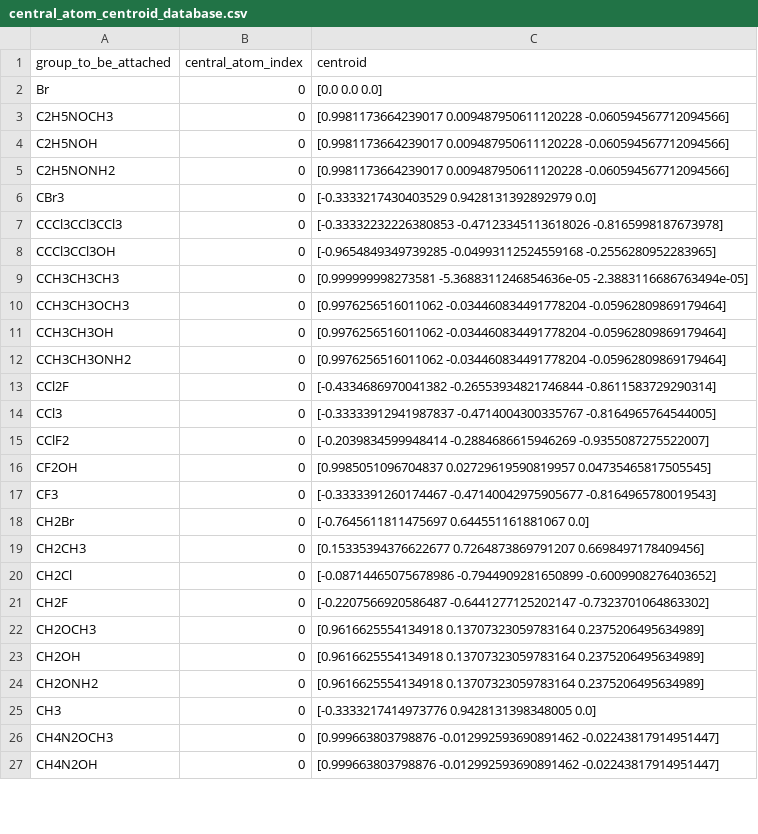
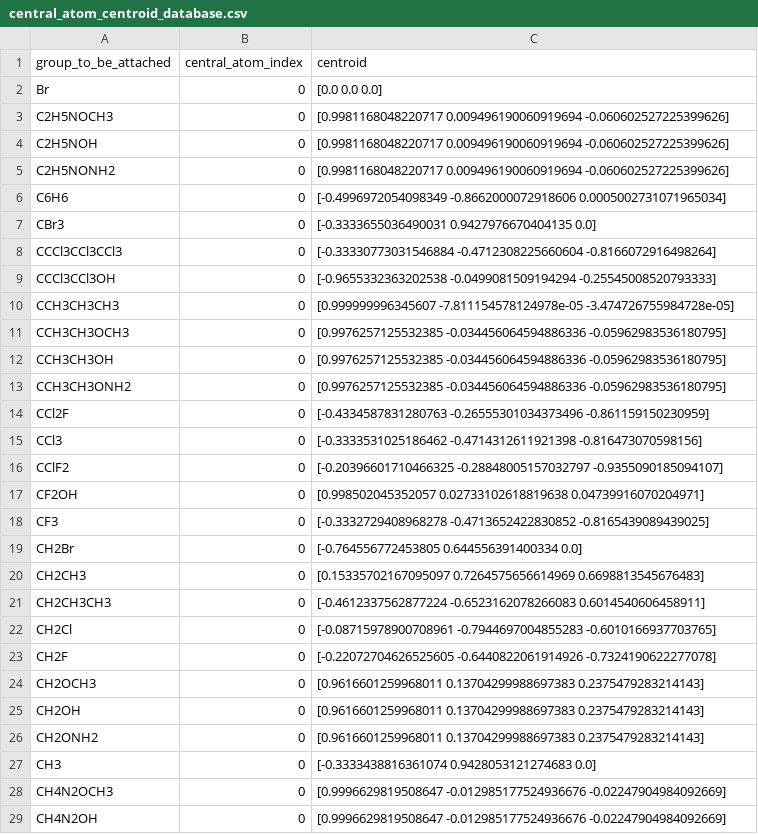
Before and after one commit to EPiCs-group/chemspax, a CSV file: substituents_xyz/manually_generated/central_atom_centroid_database.csv, drawn as a sheet; only a part is shown; the diff covers the shown part only.

Commit message:
added phenyl and isopropyl substituents, added utility to get atoms bonded to a given atom, used this utility to improve first_coordination(), modified order of function calls in data_preparation.py

```diff
--- a/substituents_xyz/manually_generated/central_atom_centroid_database.csv
+++ b/substituents_xyz/manually_generated/central_atom_centroid_database.csv
@@ -2,26 +2,28 @@ group_to_be_attached,central_atom_index,centroid
 Br,0,[0.0 0.0 0.0]
-C2H5NOCH3,0,[0.9981173664239017 0.009487950611120228 -0.060594567712094566]
-C2H5NOH,0,[0.9981173664239017 0.009487950611120228 -0.060594567712094566]
-C2H5NONH2,0,[0.9981173664239017 0.009487950611120228 -0.060594567712094566]
-CBr3,0,[-0.3333217430403529 0.9428131392892979 0.0]
-CCCl3CCl3CCl3,0,[-0.33332232226380853 -0.47123345113618026 -0.8165998187673978]
-CCCl3CCl3OH,0,[-0.9654849349739285 -0.04993112524559168 -0.2556280952283965]
-CCH3CH3CH3,0,[0.999999998273581 -5.3688311246854636e-05 -2.3883116686763494e-05]
-CCH3CH3OCH3,0,[0.9976256516011062 -0.034460834491778204 -0.05962809869179464]
-CCH3CH3OH,0,[0.9976256516011062 -0.034460834491778204 -0.05962809869179464]
-CCH3CH3ONH2,0,[0.9976256516011062 -0.034460834491778204 -0.05962809869179464]
-CCl2F,0,[-0.4334686970041382 -0.26553934821746844 -0.8611583729290314]
-CCl3,0,[-0.33333912941987837 -0.4714004300335767 -0.8164965764544005]
-CClF2,0,[-0.2039834599948414 -0.2884686615946269 -0.9355087275522007]
-CF2OH,0,[0.9985051096704837 0.02729619590819957 0.04735465817505545]
-CF3,0,[-0.3333391260174467 -0.47140042975905677 -0.8164965780019543]
-CH2Br,0,[-0.7645611811475697 0.644551161881067 0.0]
-CH2CH3,0,[0.15335394376622677 0.7264873869791207 0.6698497178409456]
-CH2Cl,0,[-0.08714465075678986 -0.7944909281650899 -0.6009908276403652]
-CH2F,0,[-0.2207566920586487 -0.6441277125202147 -0.7323701064863302]
-CH2OCH3,0,[0.9616625554134918 0.13707323059783164 0.2375206495634989]
-CH2OH,0,[0.9616625554134918 0.13707323059783164 0.2375206495634989]
-CH2ONH2,0,[0.9616625554134918 0.13707323059783164 0.2375206495634989]
-CH3,0,[-0.3333217414973776 0.9428131398348005 0.0]
-CH4N2OCH3,0,[0.999663803798876 -0.012992593690891462 -0.02243817914951447]
-CH4N2OH,0,[0.999663803798876 -0.012992593690891462 -0.02243817914951447]
+C2H5NOCH3,0,[0.9981168048220717 0.009496190060919694 -0.060602527225399626]
+C2H5NOH,0,[0.9981168048220717 0.009496190060919694 -0.060602527225399626]
+C2H5NONH2,0,[0.9981168048220717 0.009496190060919694 -0.060602527225399626]
+C6H6,0,[-0.4996972054098349 -0.8662000072918606 0.0005002731071965034]
+CBr3,0,[-0.3333655036490031 0.9427976670404135 0.0]
+CCCl3CCl3CCl3,0,[-0.33330773031546884 -0.4712308225660604 -0.8166072916498264]
+CCCl3CCl3OH,0,[-0.9655332363202538 -0.0499081509194294 -0.25545008520793333]
+CCH3CH3CH3,0,[0.999999996345607 -7.811154578124978e-05 -3.474726755984728e-05]
+CCH3CH3OCH3,0,[0.9976257125532385 -0.034456064594886336 -0.05962983536180795]
+CCH3CH3OH,0,[0.9976257125532385 -0.034456064594886336 -0.05962983536180795]
+CCH3CH3ONH2,0,[0.9976257125532385 -0.034456064594886336 -0.05962983536180795]
+CCl2F,0,[-0.4334587831280763 -0.26555301034373496 -0.861159150230959]
+CCl3,0,[-0.3333531025186462 -0.4714312611921398 -0.816473070598156]
+CClF2,0,[-0.20396601710466325 -0.28848005157032797 -0.9355090185094107]
+CF2OH,0,[0.998502045352057 0.02733102618819638 0.04739916070204971]
+CF3,0,[-0.3332729408968278 -0.4713652422830852 -0.8165439089439025]
+CH2Br,0,[-0.764556772453805 0.644556391400334 0.0]
+CH2CH3,0,[0.15335702167095097 0.7264575656614969 0.6698813545676483]
+CH2CH3CH3,0,[-0.4612337562877224 -0.6523162078266083 0.6014540606458911]
+CH2Cl,0,[-0.08715978900708961 -0.7944697004855283 -0.6010166937703765]
+CH2F,0,[-0.22072704626525605 -0.6440822061914926 -0.7324190622277078]
+CH2OCH3,0,[0.9616601259968011 0.13704299988697383 0.2375479283214143]
+CH2OH,0,[0.9616601259968011 0.13704299988697383 0.2375479283214143]
+CH2ONH2,0,[0.9616601259968011 0.13704299988697383 0.2375479283214143]
+CH3,0,[-0.3333438816361074 0.9428053121274683 0.0]
+CH4N2OCH3,0,[0.9996629819508647 -0.012985177524936676 -0.02247904984092669]
+CH4N2OH,0,[0.9996629819508647 -0.012985177524936676 -0.02247904984092669]
```
Also changed, not shown: 24 edited cells elsewhere in this file, 11 other files.
